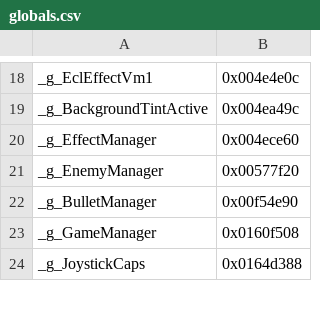
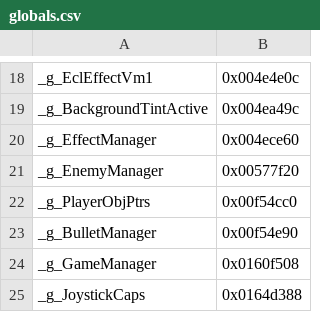
Before and after one commit to Swiizyu/th08, a CSV file: config/globals.csv, drawn as a sheet; only a part is shown, gaps mark what is left out.

```diff
--- a/config/globals.csv
+++ b/config/globals.csv
@@ -21,2 +21,3 @@ _g_EffectManager,           0x004ece60
 _g_EnemyManager,            0x00577f20
+_g_PlayerObjPtrs,        0x00f54cc0
 _g_BulletManager,           0x00f54e90
```
Also changed, not shown: config/reccmp-functions.csv, config/reccmp-globals.csv, 3 other files.
